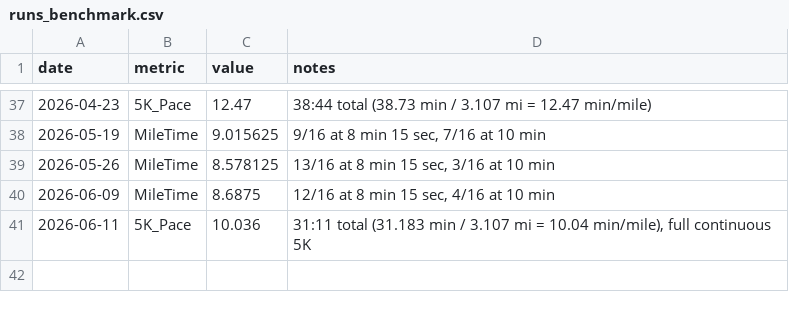
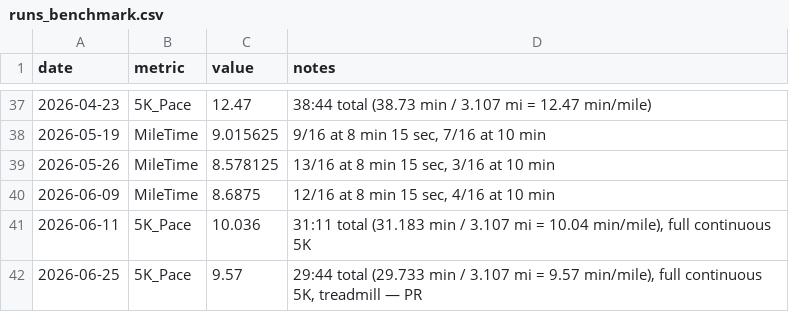
Before and after one commit to aidanvyas/human_evals, a CSV file: data/runs_benchmark.csv, drawn as a sheet; only a part is shown, gaps mark what is left out.

```diff
--- a/data/runs_benchmark.csv
+++ b/data/runs_benchmark.csv
@@ -41 +41,2 @@ date,metric,value,notes
 2026-06-11,5K_Pace,10.036,"31:11 total (31.183 min / 3.107 mi = 10.04 min/mile), full continuous 5K"
+2026-06-25,5K_Pace,9.57,"29:44 total (29.733 min / 3.107 mi = 9.57 min/mile), full continuous 5K, treadmill — PR"
```
Also changed, not shown: 4 other files.
